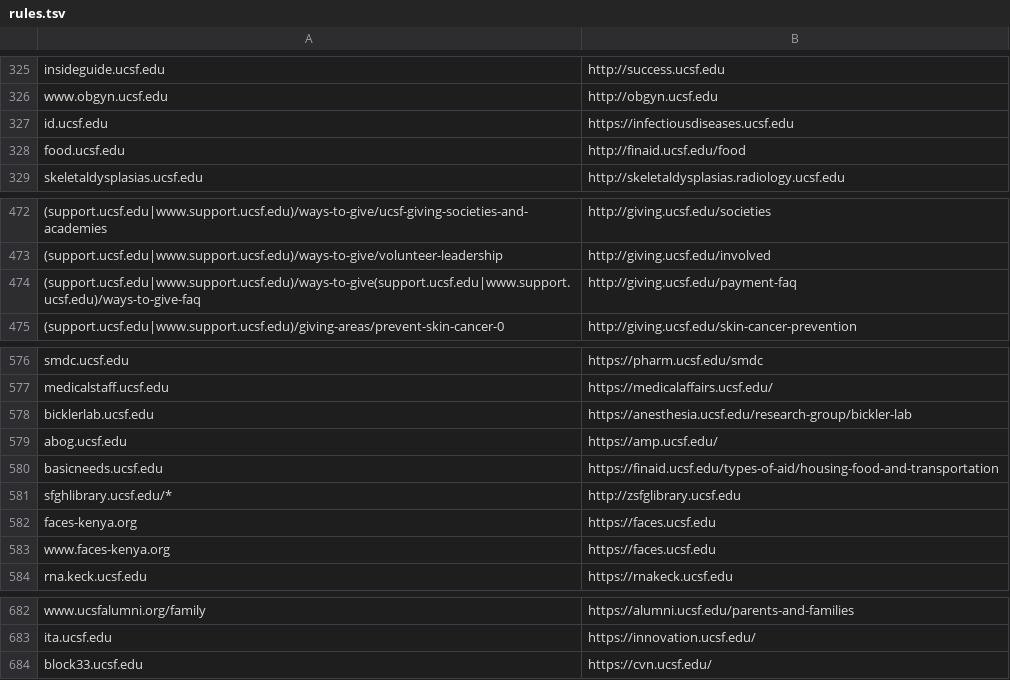
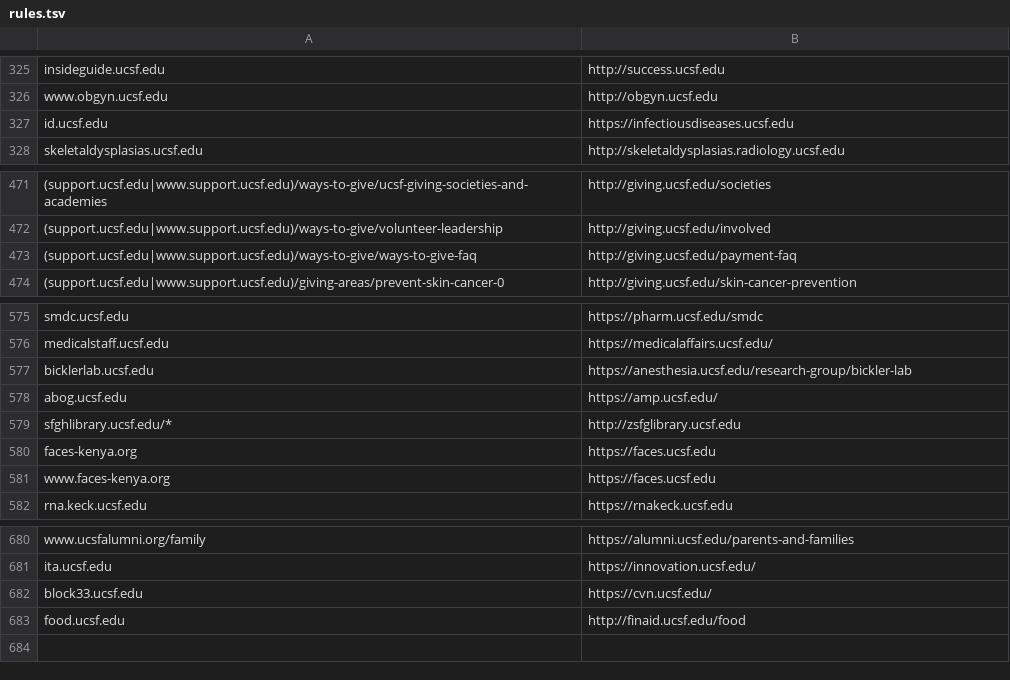
Before and after one commit to ucsf-web-services/redirect-service, a TSV file: rules.tsv, drawn as a sheet; only a part is shown, gaps mark what is left out; removed rows and columns are numbered as before the commit, all else as after; the diff names each change by its address in the sheet, - before the commit and + after, or states it on an @@ line.

```diff
--- a/rules.tsv
+++ b/rules.tsv
-A473: (support.ucsf.edu|www.support.ucsf.edu)/ways-to-give(support.ucsf.edu|www.support.ucsf.edu)/ways-to-give-faq
+A473: (support.ucsf.edu|www.support.ucsf.edu)/ways-to-give/ways-to-give-faq
-row 580: basicneeds.ucsf.edu | https://finaid.ucsf.edu/types-of-aid/housing-food-and-transportation
@@ row 328 moved to row 683: food.ucsf.edu @@
```
Also changed, not shown: 1 other file.
